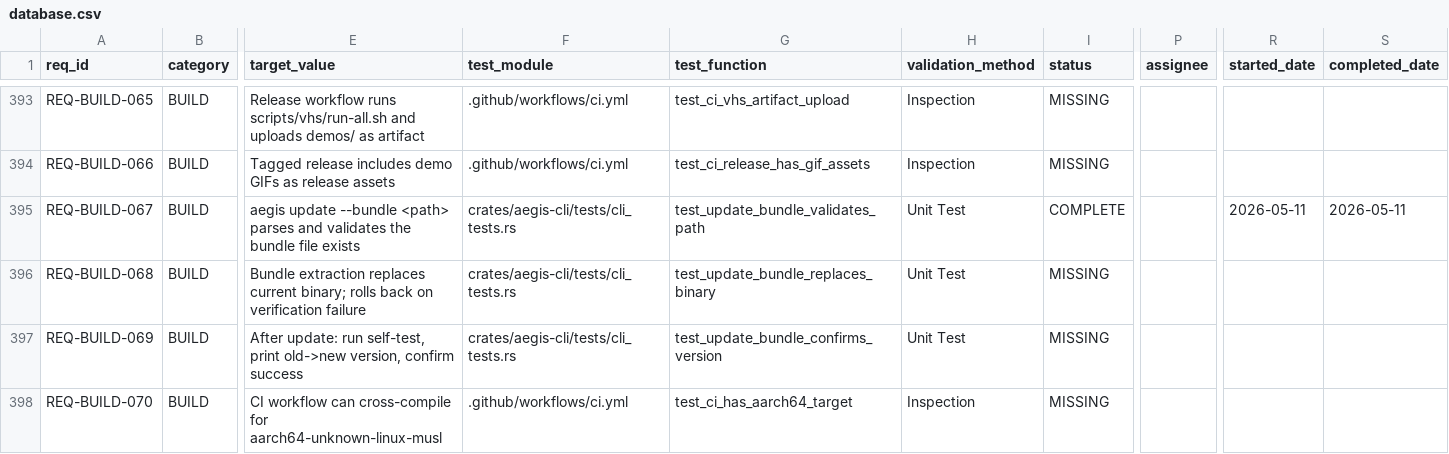
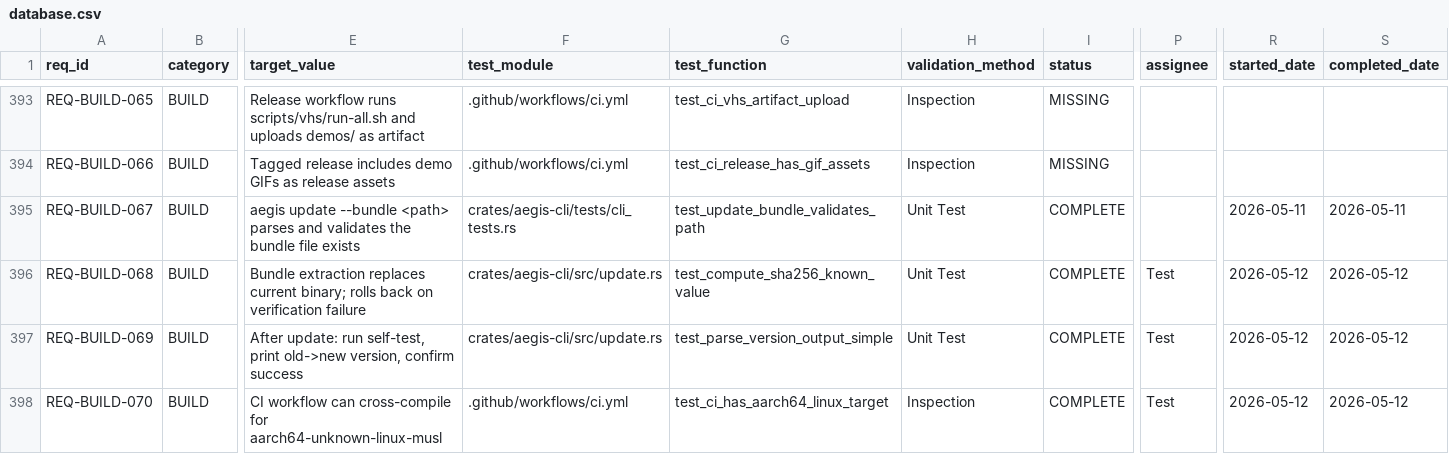
Before and after one commit to rtmx-ai/aegis-cli, a CSV file: .rtmx/database.csv, drawn as a sheet; only a part is shown, gaps mark what is left out; the diff covers the shown part only; the diff names each change by its address in the sheet, - before the commit and + after, or states it on an @@ line.

```diff
--- a/.rtmx/database.csv
+++ b/.rtmx/database.csv
-F396:F397 (test_module): crates/aegis-cli/tests/cli_tests.rs
+F396:F397 (test_module): crates/aegis-cli/src/update.rs
-G396 (test_function): test_update_bundle_replaces_binary
+G396 (test_function): test_compute_sha256_known_value
-I396:I398 (status): MISSING
+I396:I398 (status): COMPLETE
-P396:P398 (assignee): (empty)
+P396:P398 (assignee): Test
-R396:R398 (started_date): (empty)
+R396:R398 (started_date): 2026-05-12
-S396:S398 (completed_date): (empty)
+S396:S398 (completed_date): 2026-05-12
-G397 (test_function): test_update_bundle_confirms_version
+G397 (test_function): test_parse_version_output_simple
-G398 (test_function): test_ci_has_aarch64_target
+G398 (test_function): test_ci_has_aarch64_linux_target
```
Also changed, not shown: 33 edited cells elsewhere in this file, 1 other file.
